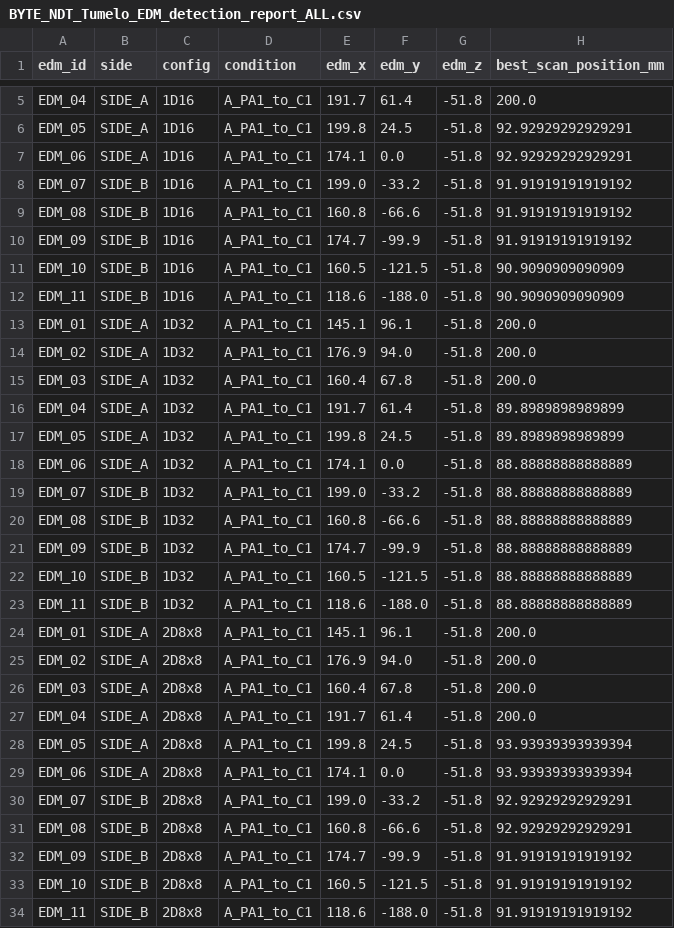
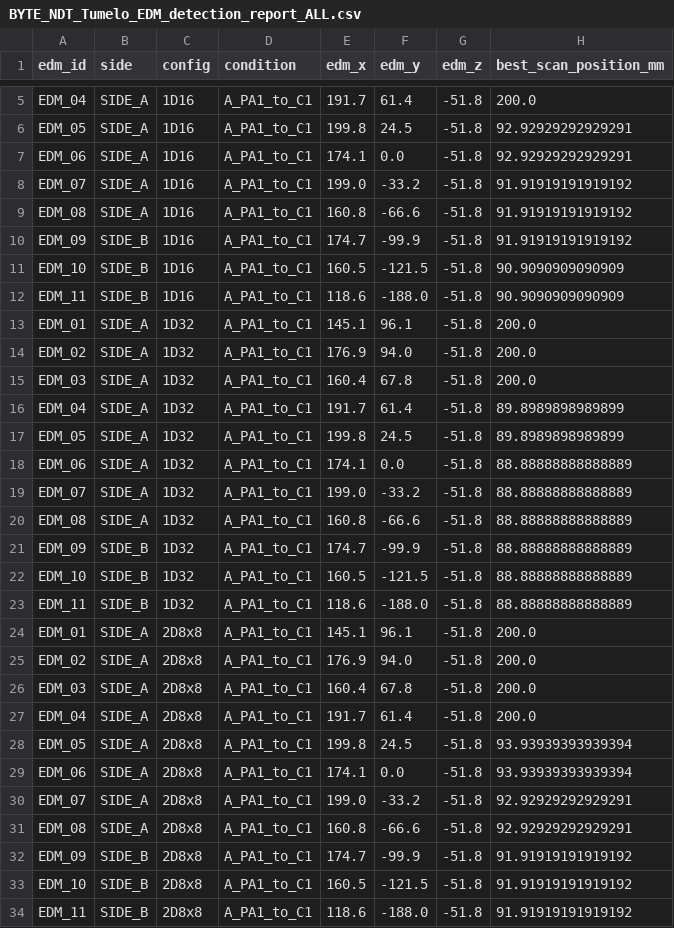
Before and after one commit to jmpuybouffat/LSB941_TWIN3_V3_PUBLIC, a CSV file: 08_EXPORT_FOR_STREAMLIT/BYTE_NDT_Tumelo_EDM_detection_report_ALL.csv, drawn as a sheet; only a part is shown, gaps mark what is left out; the diff names each change by its address in the sheet, - before the commit and + after, or states it on an @@ line.

Commit message:
Correct Tumelo EDM side attribution 8 and 3

```diff
--- a/08_EXPORT_FOR_STREAMLIT/BYTE_NDT_Tumelo_EDM_detection_report_ALL.csv
+++ b/08_EXPORT_FOR_STREAMLIT/BYTE_NDT_Tumelo_EDM_detection_report_ALL.csv
-B8:B9 (side): SIDE_B
+B8:B9 (side): SIDE_A
-B19:B20 (side): SIDE_B
+B19:B20 (side): SIDE_A
-B30:B31 (side): SIDE_B
+B30:B31 (side): SIDE_A
```
Also changed, not shown: 3 other files.
